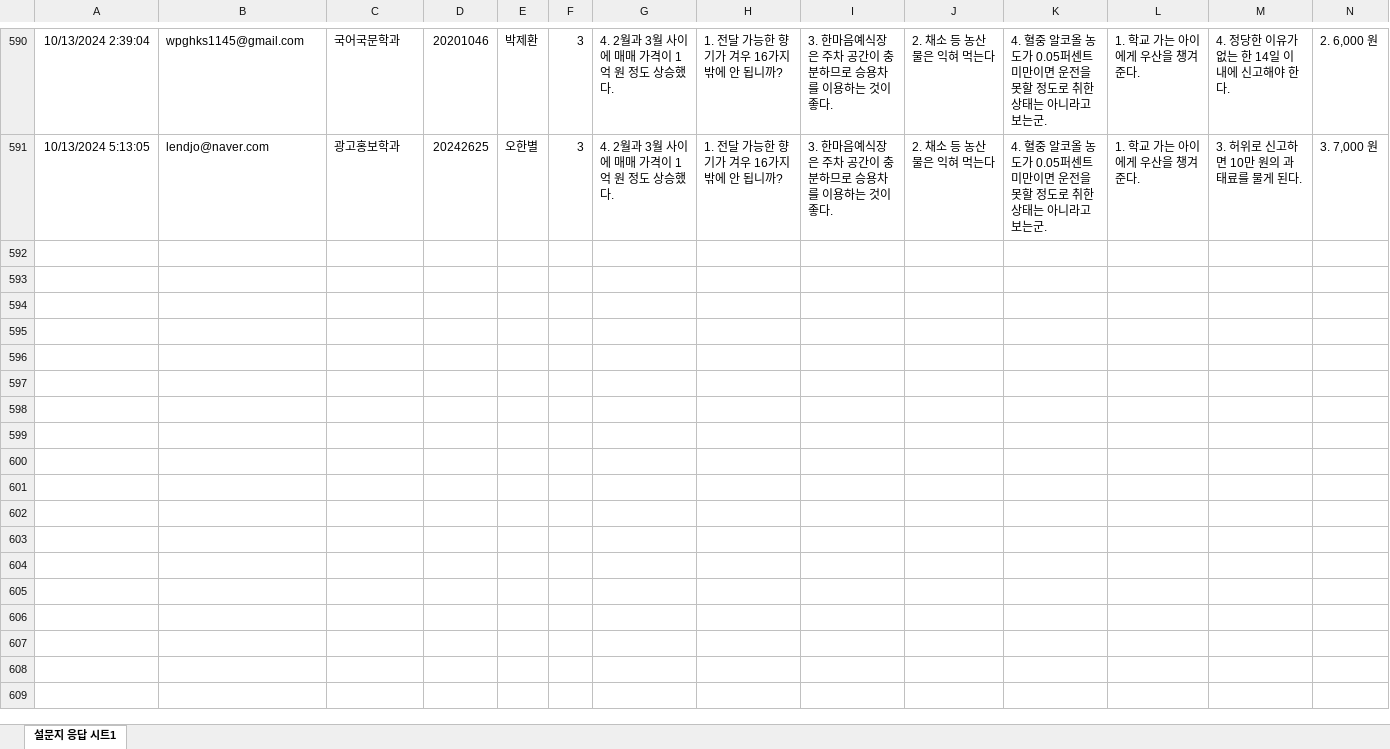
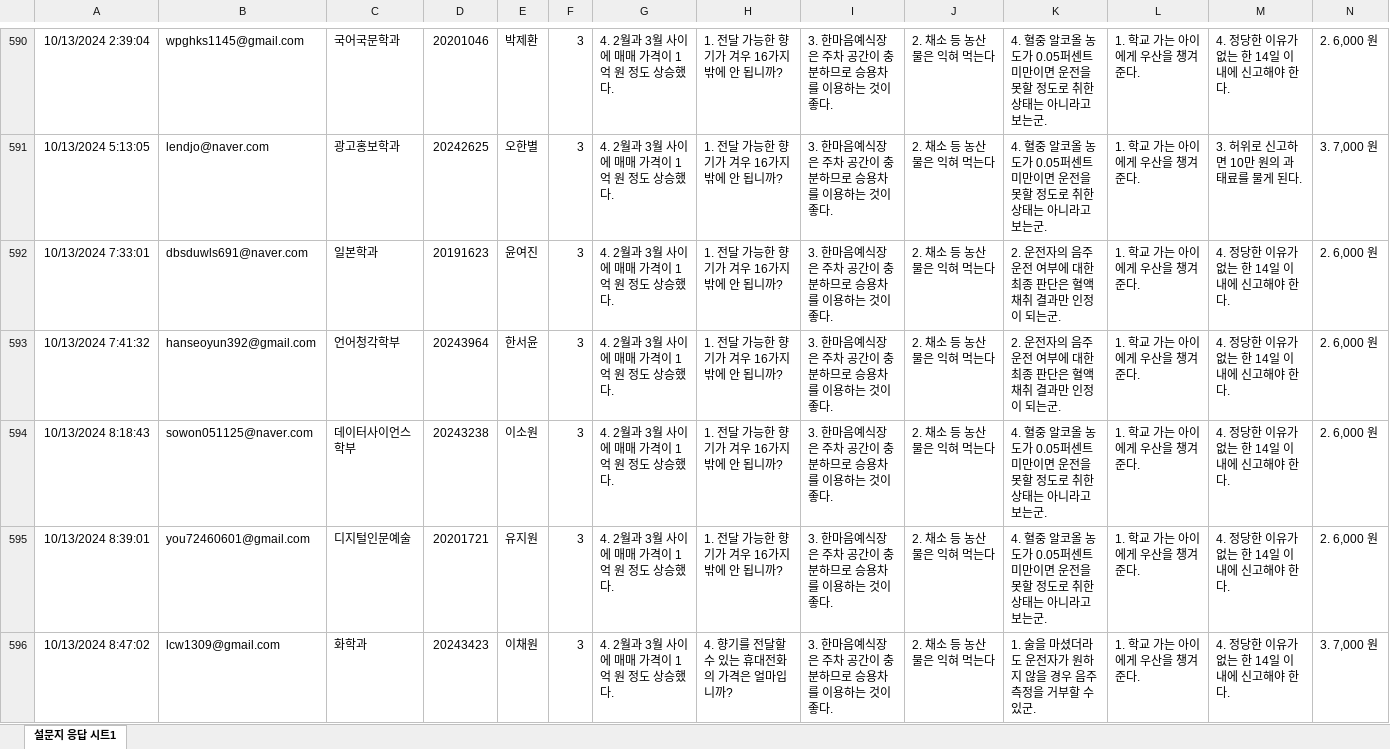
Before and after one commit to kwlee58/class202501, an Excel workbook: R/data/literacy_240930.xlsx, sheet 설문지 응답 시트1, drawn as a sheet; only a part is shown, gaps mark what is left out; values as stored, in another font and other column widths than the file's, no borders; table styles not drawn; rows hold the shown columns only; the diff covers the shown part only; the diff names each change by its address in the sheet, - before the commit and + after, or states it on an @@ line.

Commit message:
240930, literacy modified

```diff
--- a/R/data/literacy_240930.xlsx (sheet 설문지 응답 시트1)
+++ b/R/data/literacy_240930.xlsx (sheet 설문지 응답 시트1)
+row 592: 10/13/2024 7:33:01 | dbsduwls691@naver.com | 일본학과 | 20191623 | 윤여진 | 3 | 4. 2월과 3월 사이에 매매 가격이 1억 원 정도 상승했다. | 1. 전달 가능한 향기가 겨우 16가지밖에 안 됩니까? | 3. 한마음예식장은 주차 공간이 충분하므로 승용차를 이용하는 것이 좋다. | 2. 채소 등 농산물은 익혀 먹는다 | 2. 운전자의 음주 운전 여부에 대한 최종 판단은 혈액 채취 결과만 인정이 되는군. | 1. 학교 가는 아이에게 우산을 챙겨 준다. | 4. 정당한 이유가 없는 한 14일 이내에 신고해야 한다. | 2. 6,000 원
+row 593: 10/13/2024 7:41:32 | hanseoyun392@gmail.com | 언어청각학부 | 20243964 | 한서윤 | 3 | 4. 2월과 3월 사이에 매매 가격이 1억 원 정도 상승했다. | 1. 전달 가능한 향기가 겨우 16가지밖에 안 됩니까? | 3. 한마음예식장은 주차 공간이 충분하므로 승용차를 이용하는 것이 좋다. | 2. 채소 등 농산물은 익혀 먹는다 | 2. 운전자의 음주 운전 여부에 대한 최종 판단은 혈액 채취 결과만 인정이 되는군. | 1. 학교 가는 아이에게 우산을 챙겨 준다. | 4. 정당한 이유가 없는 한 14일 이내에 신고해야 한다. | 2. 6,000 원
+row 594: 10/13/2024 8:18:43 | sowon051125@naver.com | 데이터사이언스학부 | 20243238 | 이소원 | 3 | 4. 2월과 3월 사이에 매매 가격이 1억 원 정도 상승했다. | 1. 전달 가능한 향기가 겨우 16가지밖에 안 됩니까? | 3. 한마음예식장은 주차 공간이 충분하므로 승용차를 이용하는 것이 좋다. | 2. 채소 등 농산물은 익혀 먹는다 | 4. 혈중 알코올 농도가 0.05퍼센트 미만이면 운전을 못할 정도로 취한 상태는 아니라고 보는군. | 1. 학교 가는 아이에게 우산을 챙겨 준다. | 4. 정당한 이유가 없는 한 14일 이내에 신고해야 한다. | 2. 6,000 원
+row 595: 10/13/2024 8:39:01 | you72460601@gmail.com | 디지털인문예술 | 20201721 | 유지원 | 3 | 4. 2월과 3월 사이에 매매 가격이 1억 원 정도 상승했다. | 1. 전달 가능한 향기가 겨우 16가지밖에 안 됩니까? | 3. 한마음예식장은 주차 공간이 충분하므로 승용차를 이용하는 것이 좋다. | 2. 채소 등 농산물은 익혀 먹는다 | 4. 혈중 알코올 농도가 0.05퍼센트 미만이면 운전을 못할 정도로 취한 상태는 아니라고 보는군. | 1. 학교 가는 아이에게 우산을 챙겨 준다. | 4. 정당한 이유가 없는 한 14일 이내에 신고해야 한다. | 2. 6,000 원
+row 596: 10/13/2024 8:47:02 | lcw1309@gmail.com | 화학과 | 20243423 | 이채원 | 3 | 4. 2월과 3월 사이에 매매 가격이 1억 원 정도 상승했다. | 4. 향기를 전달할 수 있는 휴대전화의 가격은 얼마입니까? | 3. 한마음예식장은 주차 공간이 충분하므로 승용차를 이용하는 것이 좋다. | 2. 채소 등 농산물은 익혀 먹는다 | 1. 술을 마셨더라도 운전자가 원하지 않을 경우 음주 측정을 거부할 수 있군. | 1. 학교 가는 아이에게 우산을 챙겨 준다. | 4. 정당한 이유가 없는 한 14일 이내에 신고해야 한다. | 3. 7,000 원
```
Also changed, not shown: 27 added rows elsewhere in this sheet, R/data/literacy_240930_tmp.xlsx, R/data/quiz240930.xlsx, 22 other files.
